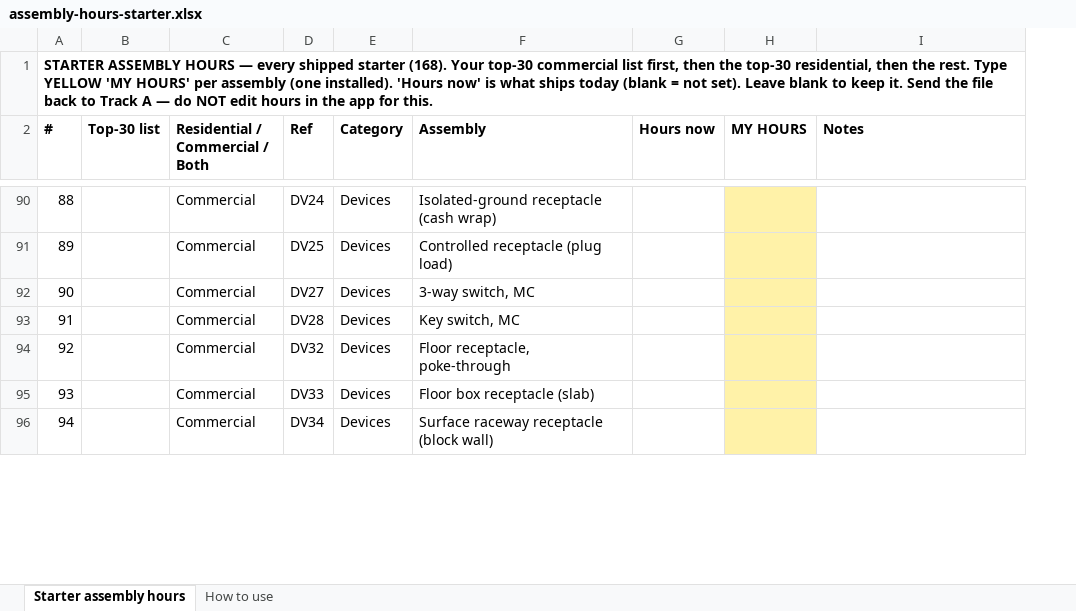
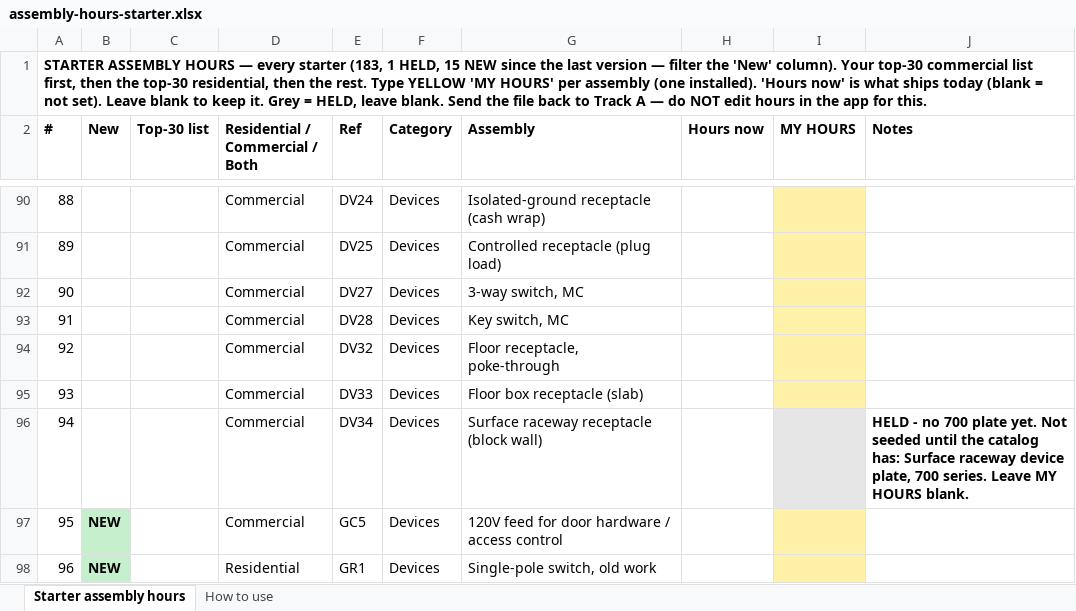
Before and after one commit to Jnicoara/BidRender, an Excel workbook: pricing/assembly-hours-starter.xlsx, sheet Starter assembly hours, drawn as a sheet; only a part is shown, gaps mark what is left out; values as stored, in another font and other column widths than the file's, no borders; addresses are those after the commit; the diff covers the shown part only; the diff names each change by its address in the sheet, - before the commit and + after, or states it on an @@ line.

```diff
--- a/pricing/assembly-hours-starter.xlsx (sheet Starter assembly hours)
+++ b/pricing/assembly-hours-starter.xlsx (sheet Starter assembly hours)
+column B (New), empty
@@ column A (#) renumbered from row 1 down @@
-I96 fill: #FFF2A8
+I96 fill: #E7E6E6
-J96 (Notes): (empty)
+J96 (Notes): HELD - no 700 plate yet. Not seeded until the catalog has: Surface raceway device plate, 700 series. Leave MY HOURS blank.
+row 97: 95 | NEW |  | Commercial | GC5 | Devices | 120V feed for door hardware / access control
+row 98: 96 | NEW |  | Residential | GR1 | Devices | Single-pole switch, old work
```
Also changed, not shown: 13 added rows elsewhere in this sheet, sheet How to use, 6 other files.
